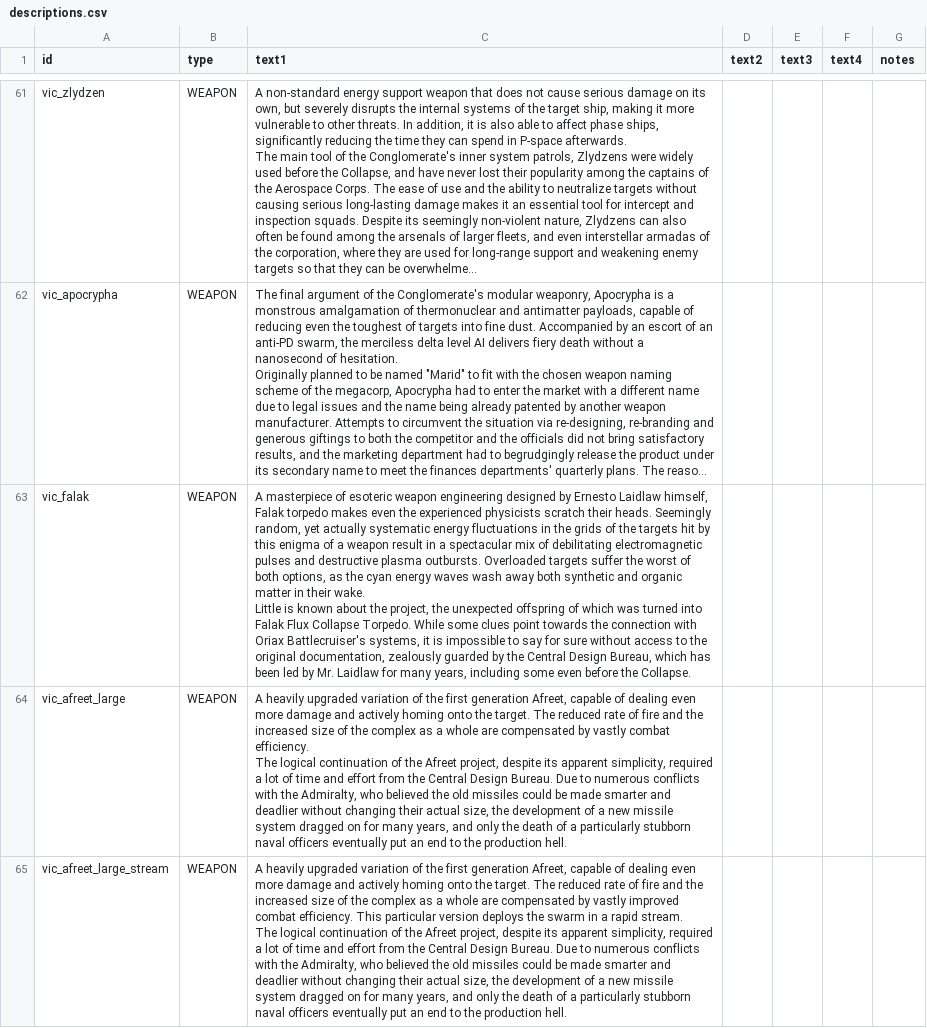
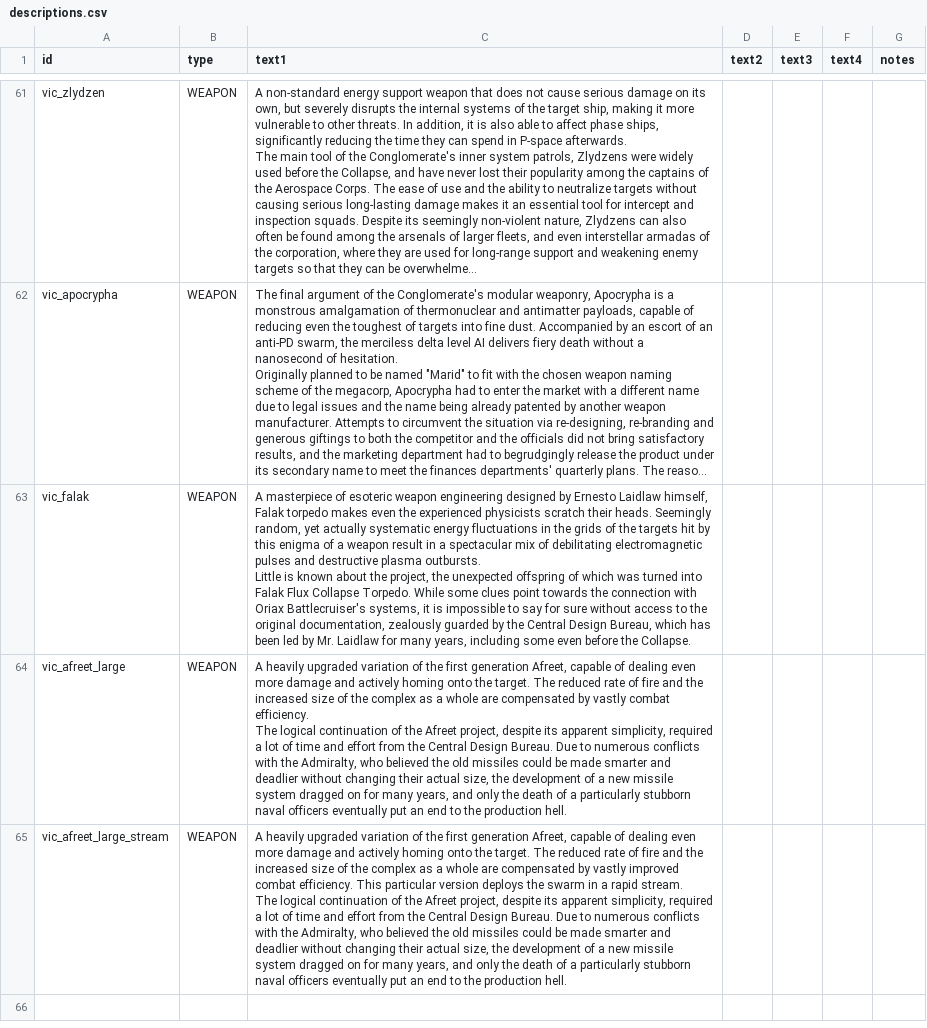
Before and after one commit to AstaratStarsector/VIC, a CSV file: data/strings/descriptions.csv, drawn as a sheet; only a part is shown, gaps mark what is left out; the shorter side is filled out with more unchanged rows; long unchanged cells end in …; ↵ is a line break in a cell; the diff covers the shown part only; the diff names each change by its address in the sheet, - before the commit and + after, or states it on an @@ line.

```diff
--- a/data/strings/descriptions.csv
+++ b/data/strings/descriptions.csv
-C63 (text1): …plasma outbursts. Overloaded targets suffer the worst of both options, as the cyan energy waves wash away both synthetic and organic matter in their wake. ↵ Little is…
+C63 (text1): …plasma outbursts. ↵ Little is…
```
Also changed, not shown: 1 edited cell elsewhere in this file, data/weapons/weapon_data.csv, 39 other files.
